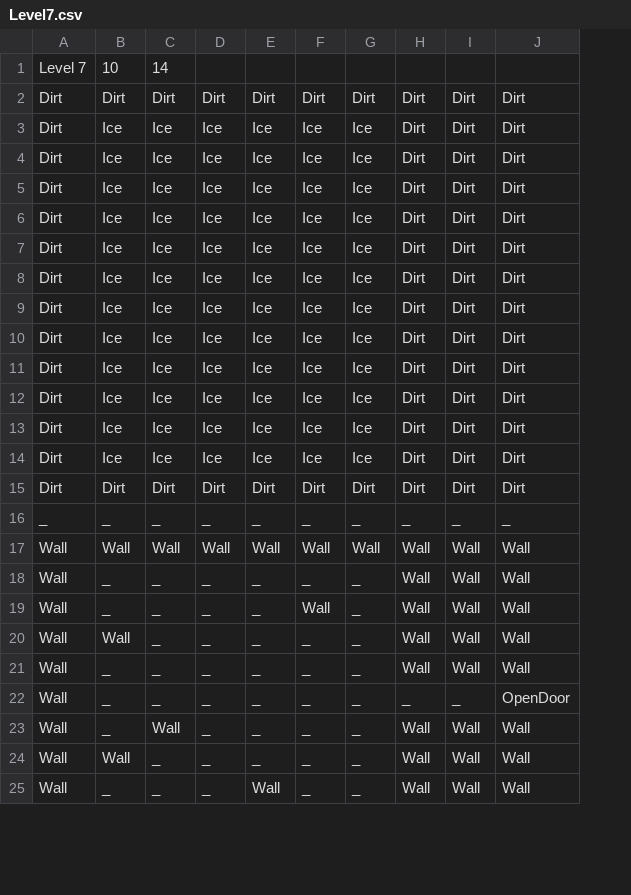
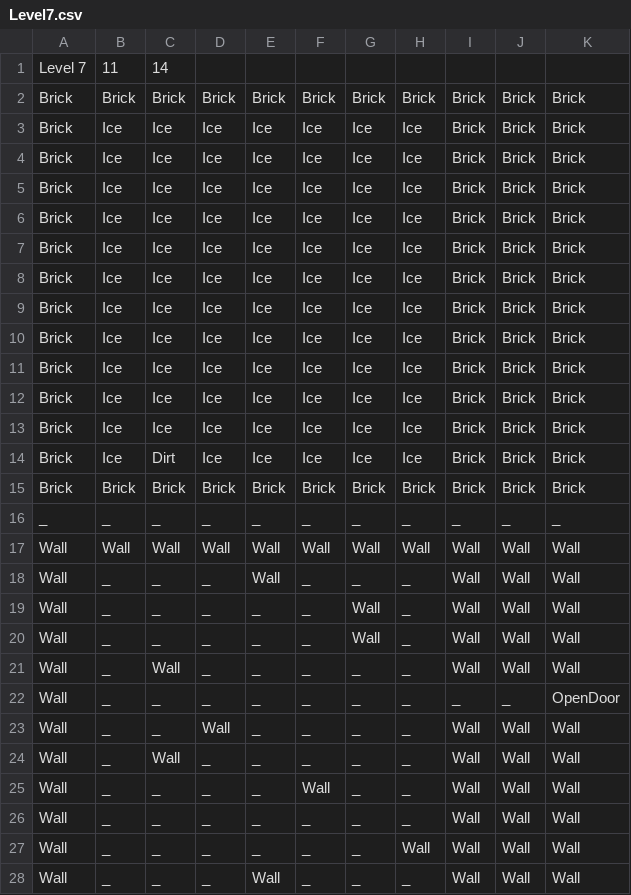
Before and after one commit to FuchanKay/Sprint-1, a CSV file: Sprint-1-Game/Content/Levels/Level7.csv, drawn as a sheet; only a part is shown; removed rows and columns are numbered as before the commit, all else as after; the diff covers the shown part only; the diff names each change by its address in the sheet, - before the commit and + after, or states it on an @@ line.

Commit message:
Updated ice level

```diff
--- a/Sprint-1-Game/Content/Levels/Level7.csv
+++ b/Sprint-1-Game/Content/Levels/Level7.csv
+column H, rows 3-14: all Ice; rows 16-17: _ | Wall; rows 26-28: _ | Wall | _
-B1: 10
+B1: 11
-row 2: Dirt | Dirt | Dirt | Dirt | Dirt | Dirt | Dirt | Dirt | Dirt | Dirt
+row 2: Brick | Brick | Brick | Brick | Brick | Brick | Brick | Brick | Brick | Brick | Brick
-A3:A14: Dirt
+A3:A14: Brick
-I3:I14: Dirt
+I3:I14: Brick
-J3:J14: Dirt
+J3:J14: Brick
-K3:K14: Dirt
+K3:K14: Brick
-C14: Ice
+C14: Dirt
-row 15: Dirt | Dirt | Dirt | Dirt | Dirt | Dirt | Dirt | Dirt | Dirt | Dirt
+row 15: Brick | Brick | Brick | Brick | Brick | Brick | Brick | Brick | Brick | Brick | Brick
+row 18: Wall | _ | _ | _ | Wall | _ | _ | _ | Wall | Wall | Wall
@@ row 27 moved to row 19: Wall @@
+row 20: Wall | _ | _ | _ | _ | _ | Wall | _ | Wall | Wall | Wall
@@ row 23 moved to row 21: Wall @@
@@ row 28 moved to row 23: Wall @@
+row 24: Wall | _ | Wall | _ | _ | _ | _ | _ | Wall | Wall | Wall
@@ row 19 moved to row 25: Wall @@
-row 20: Wall | Wall | _ | _ | _ | _ | _ | Wall | Wall | Wall
-row 24: Wall | Wall | _ | _ | _ | _ | _ | Wall | Wall | Wall
```
Also changed, not shown: 1 removed row and 1 edited cell elsewhere in this file.
